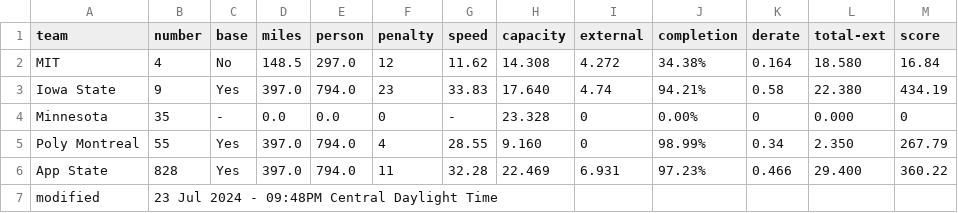
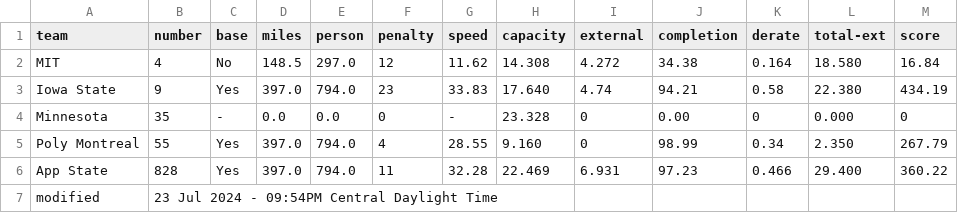
Before and after one commit to jtmullen/asc-fsgp-2024-results, a CSV file: _data/asc/stage2/mov-score.csv, drawn as a sheet.

```diff
--- a/_data/asc/stage2/mov-score.csv
+++ b/_data/asc/stage2/mov-score.csv
@@ -1,7 +1,7 @@
 team,number,base,miles,person,penalty,speed,capacity,external,completion,derate,total-ext,score
-MIT,4,No,148.5,297.0,12,11.62,14.308,4.272,34.38%,0.164,18.580,16.84
-Iowa State,9,Yes,397.0,794.0,23,33.83,17.640,4.74,94.21%,0.58,22.380,434.19
-Minnesota,35,-,0.0,0.0,0,-,23.328,0,0.00%,0,0.000,0
-Poly Montreal,55,Yes,397.0,794.0,4,28.55,9.160,0,98.99%,0.34,2.350,267.79
-App State,828,Yes,397.0,794.0,11,32.28,22.469,6.931,97.23%,0.466,29.400,360.22
-modified,23 Jul 2024 - 09:48PM Central Daylight Time,,,,,,,,,,
+MIT,4,No,148.5,297.0,12,11.62,14.308,4.272,34.38,0.164,18.580,16.84
+Iowa State,9,Yes,397.0,794.0,23,33.83,17.640,4.74,94.21,0.58,22.380,434.19
+Minnesota,35,-,0.0,0.0,0,-,23.328,0,0.00,0,0.000,0
+Poly Montreal,55,Yes,397.0,794.0,4,28.55,9.160,0,98.99,0.34,2.350,267.79
+App State,828,Yes,397.0,794.0,11,32.28,22.469,6.931,97.23,0.466,29.400,360.22
+modified,23 Jul 2024 - 09:54PM Central Daylight Time,,,,,,,,,,
```
Also changed, not shown: _data/asc/overall/mov-score.csv.
